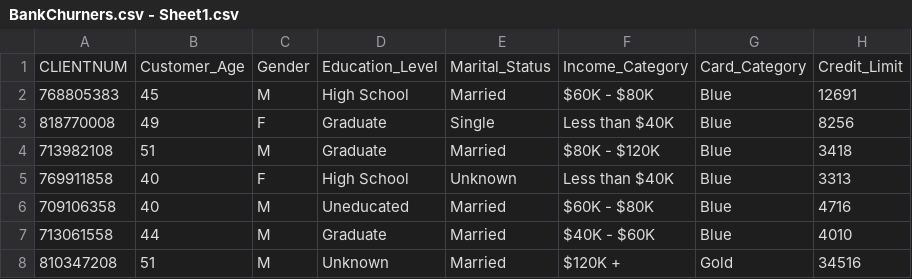
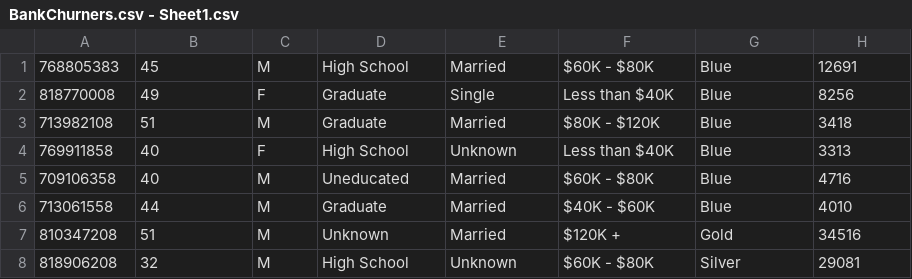
Before and after one commit to dwikylasmana/Dataset_Collection, a CSV file: BankChurners.csv - Sheet1.csv, drawn as a sheet; only a part is shown; the shorter side is filled out with more unchanged rows; the diff names each change by its address in the sheet, - before the commit and + after, or states it on an @@ line.

Commit message:
Update BankChurners.csv - Sheet1.csv

```diff
--- a/BankChurners.csv - Sheet1.csv
+++ b/BankChurners.csv - Sheet1.csv
-row 1: CLIENTNUM | Customer_Age | Gender | Education_Level | Marital_Status | Income_Category | Card_Category | Credit_Limit
```
